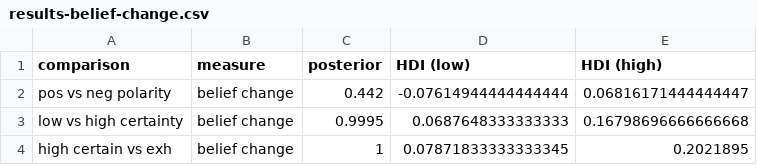
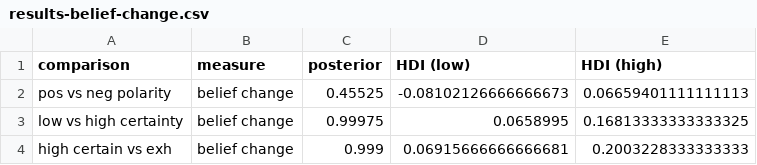
Before and after one commit to magpie-ea/relevance-of-answers, a CSV file: analysis/R_data_4_TeX/results-belief-change.csv, drawn as a sheet.

Commit message:
reran analyses 4 revision w/ updated measures

```diff
--- a/analysis/R_data_4_TeX/results-belief-change.csv
+++ b/analysis/R_data_4_TeX/results-belief-change.csv
@@ -1,4 +1,4 @@
 comparison,measure,posterior,HDI (low),HDI (high)
-pos vs neg polarity,belief change,0.442,-0.07614944444444444,0.06816171444444447
-low vs high certainty,belief change,0.9995,0.0687648333333333,0.16798696666666668
-high certain vs exh,belief change,1,0.07871833333333345,0.2021895
+pos vs neg polarity,belief change,0.45525,-0.08102126666666673,0.06659401111111113
+low vs high certainty,belief change,0.99975,0.0658995,0.16813333333333325
+high certain vs exh,belief change,0.999,0.06915666666666681,0.2003228333333333
```
Also changed, not shown: analysis/R_data_4_TeX/results-relevance-ratings.csv, analysis/R_data_4_TeX/results-sanity-checks.csv, 8 other files.
